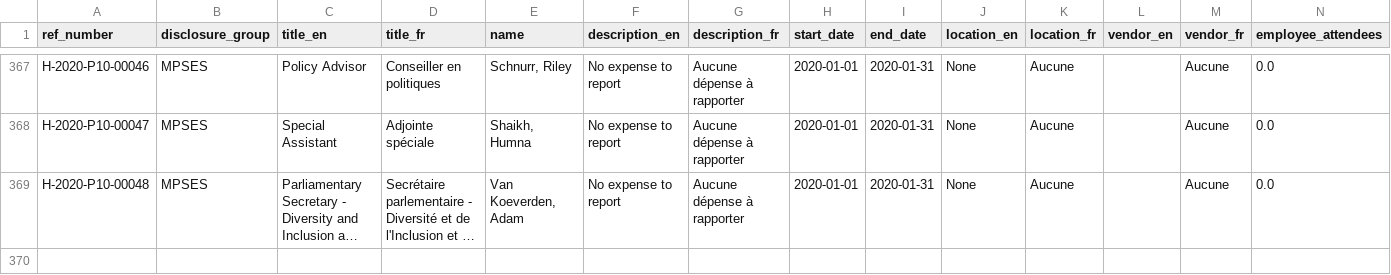
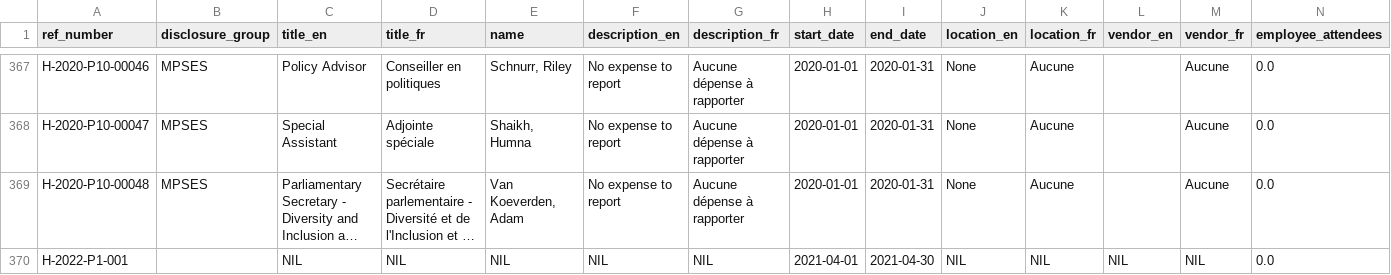
Before and after one commit to PatLittle/DataReports-Test, a CSV file: data/hospitalityq_activity.csv, drawn as a sheet; only a part is shown, gaps mark what is left out; long unchanged cells end in …; rows hold the shown columns only; the diff names each change by its address in the sheet, - before the commit and + after, or states it on an @@ line.

```diff
--- a/data/hospitalityq_activity.csv
+++ b/data/hospitalityq_activity.csv
+row 370: H-2022-P1-001 |  | NIL | NIL | NIL | NIL | NIL | 2021-04-01 | 2021-04-30 | NIL | NIL | NIL | NIL | 0.0
```
Also changed, not shown: data/ati_nil_activity.csv, data/travelq_nil_activity.csv, 3 other files.
